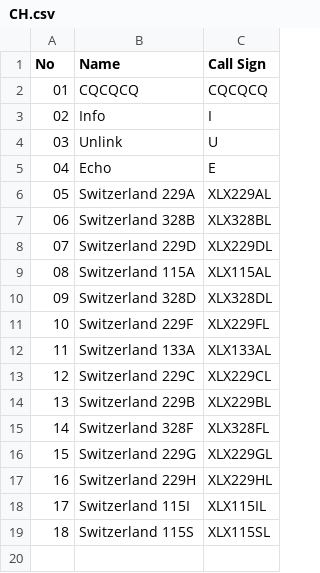
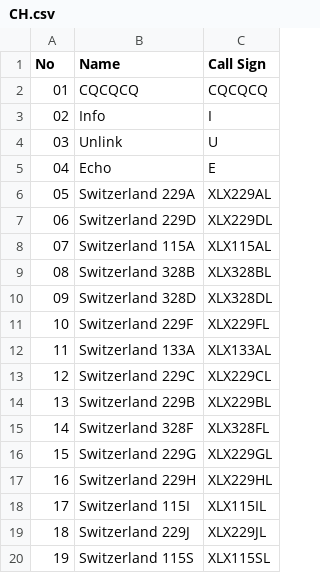
Before and after one commit to Gruppio/DStar-Reflectors, a CSV file: UR_CALLS/CH.csv, drawn as a sheet; addresses are those after the commit; the diff names each change by its address in the sheet, - before the commit and + after, or states it on an @@ line.

```diff
--- a/UR_CALLS/CH.csv
+++ b/UR_CALLS/CH.csv
@@ column A (No) renumbered from row 7 down @@
@@ row 7 moved to row 9: 08 @@
+row 19: 18 | Switzerland 229J | XLX229JL
```
Also changed, not shown: UR_CALLS/AT.csv, UR_CALLS/AU.csv, 24 other files.
